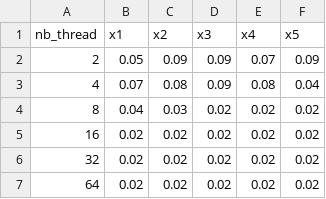
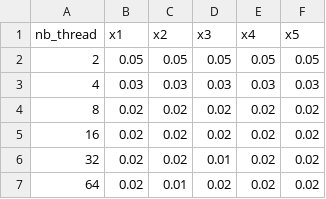
Before and after one commit to GaecKo/C-Multi-Threading, a CSV file: data/lect_writer.csv, drawn as a sheet.

```diff
--- a/data/lect_writer.csv
+++ b/data/lect_writer.csv
@@ -1,7 +1,7 @@
 nb_thread, x1, x2, x3, x4, x5
-2, 0.05, 0.09, 0.09, 0.07, 0.09
-4, 0.07, 0.08, 0.09, 0.08, 0.04
-8, 0.04, 0.03, 0.02, 0.02, 0.02
+2, 0.05, 0.05, 0.05, 0.05, 0.05
+4, 0.03, 0.03, 0.03, 0.03, 0.03
+8, 0.02, 0.02, 0.02, 0.02, 0.02
 16, 0.02, 0.02, 0.02, 0.02, 0.02
-32, 0.02, 0.02, 0.02, 0.02, 0.02
-64, 0.02, 0.02, 0.02, 0.02, 0.02
+32, 0.02, 0.02, 0.01, 0.02, 0.02
+64, 0.02, 0.01, 0.02, 0.02, 0.02
```
Also changed, not shown: data/philosophe.csv, data/philosophe2.csv, 19 other files.
